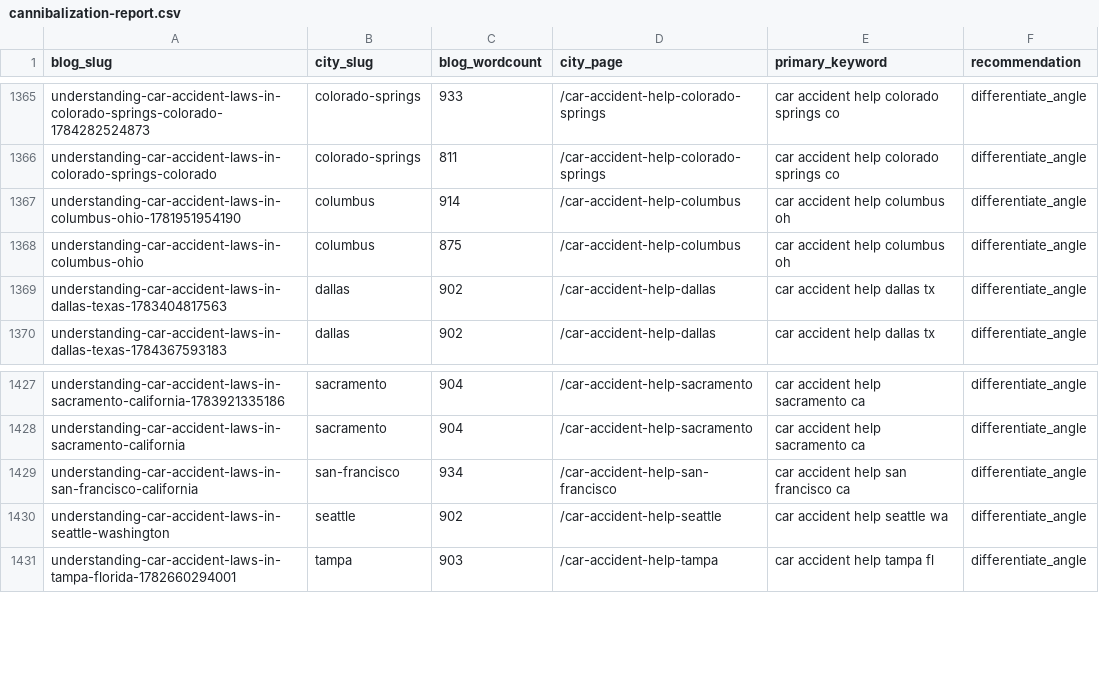
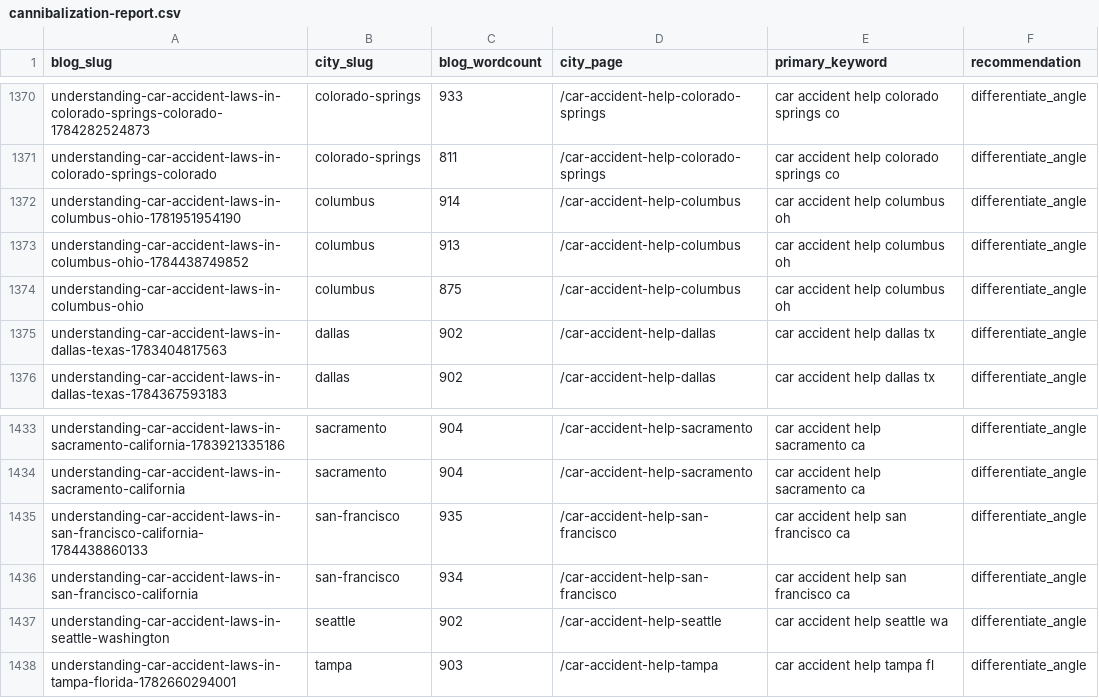
Before and after one commit to scotttischler-byte/wreckmatch, a CSV file: content/cannibalization-report.csv, drawn as a sheet; only a part is shown, gaps mark what is left out; the diff covers the shown part only; the diff names each change by its address in the sheet, - before the commit and + after, or states it on an @@ line.

```diff
--- a/content/cannibalization-report.csv
+++ b/content/cannibalization-report.csv
+row 1373: understanding-car-accident-laws-in-columbus-ohio-1784438749852 | columbus | 913 | /car-accident-help-columbus | car accident help columbus oh | differentiate_angle
+row 1435: understanding-car-accident-laws-in-san-francisco-california-1784438860133 | san-francisco | 935 | /car-accident-help-san-francisco | car accident help san francisco ca | differentiate_angle
```
Also changed, not shown: 5 added rows elsewhere in this file, 4 other files.
